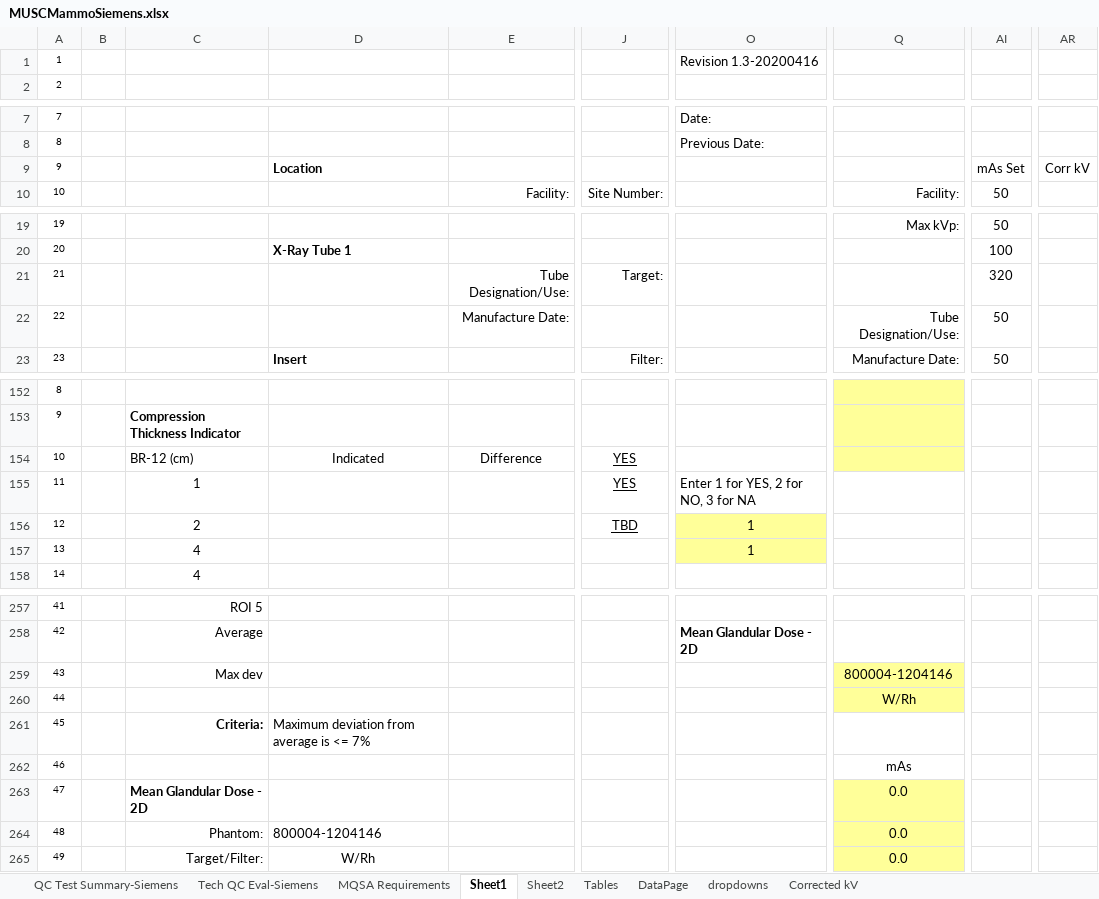
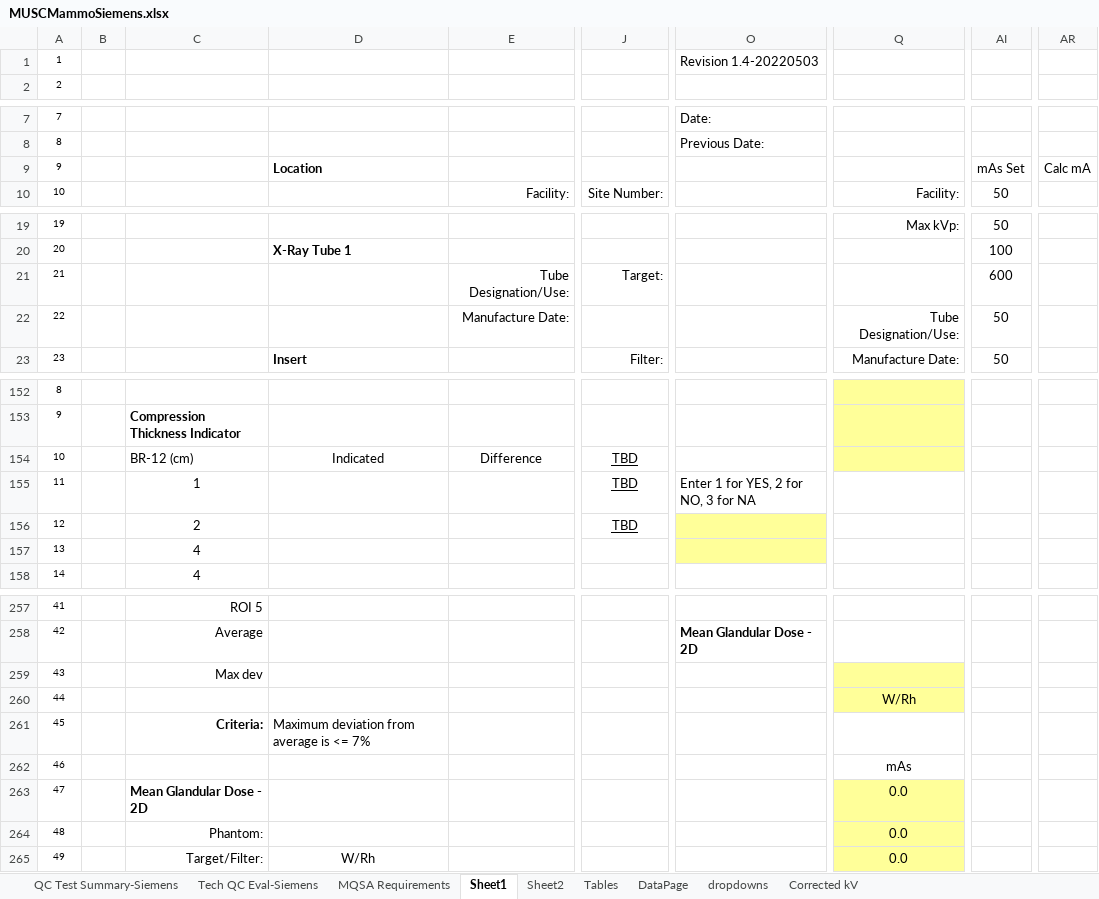
Before and after one commit to imabug/EquipTestingSpreadsheets, an Excel workbook: MUSCMammoSiemens.xlsx, sheet Sheet1, drawn as a sheet; only a part is shown, gaps mark what is left out; values as stored, in another font and other column widths than the file's, no borders; charts and pictures and conditional formats not drawn; the diff covers the shown part only; the diff names each change by its address in the sheet, - before the commit and + after, or states it on an @@ line.

```diff
--- a/MUSCMammoSiemens.xlsx (sheet Sheet1)
+++ b/MUSCMammoSiemens.xlsx (sheet Sheet1)
-O1: Revision 1.3-20200416
+O1: Revision 1.4-20220503
-AR9: Corr kV
+AR9: Calc mA
-AI21: 320
+AI21: 600
-J154:J155: YES
+J154:J155: TBD
-O156:O157: 1
+O156:O157: (empty)
-Q259: 800004-1204146
+Q259: (empty)
-D264: 800004-1204146
+D264: (empty)
```
Also changed, not shown: 4 edited cells elsewhere in this sheet, sheet Sheet2, sheet Tables, sheet QC Test Summary-Siemens, formulas that keep their value, charts or pictures.
